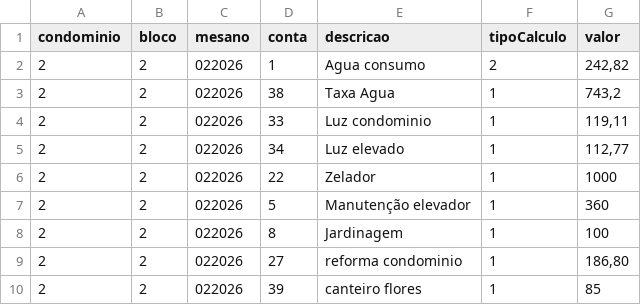
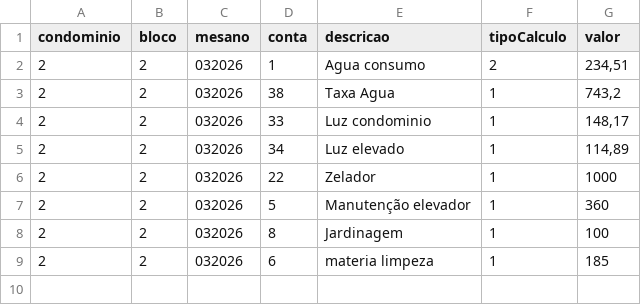
Before and after one commit to Fabiojoao02/sistemas-condominio-mysql, a CSV file: airflow-condominio/expurgos/cargas_mov.csv, drawn as a sheet.

```diff
--- a/airflow-condominio/expurgos/cargas_mov.csv
+++ b/airflow-condominio/expurgos/cargas_mov.csv
@@ -1,10 +1,9 @@
 condominio;bloco;mesano;conta;descricao;tipoCalculo;valor
-2;2;022026;1;Agua consumo;2;242,82
-2;2;022026;38;Taxa Agua;1;743,2
-2;2;022026;33;Luz condominio;1;119,11
-2;2;022026;34;Luz elevado;1;112,77
-2;2;022026;22;Zelador;1;1000
-2;2;022026;5;Manutenção elevador;1;360
-2;2;022026;8;Jardinagem;1;100
-2;2;022026;27;reforma condominio;1;186,80
-2;2;022026;39;canteiro flores;1;85
+2;2;032026;1;Agua consumo;2;234,51
+2;2;032026;38;Taxa Agua;1;743,2
+2;2;032026;33;Luz condominio;1;148,17
+2;2;032026;34;Luz elevado;1;114,89
+2;2;032026;22;Zelador;1;1000
+2;2;032026;5;Manutenção elevador;1;360
+2;2;032026;8;Jardinagem;1;100
+2;2;032026;6;materia limpeza;1;185
```
Also changed, not shown: airflow-condominio/expurgos/cargas_lei.csv, 17 other files.
